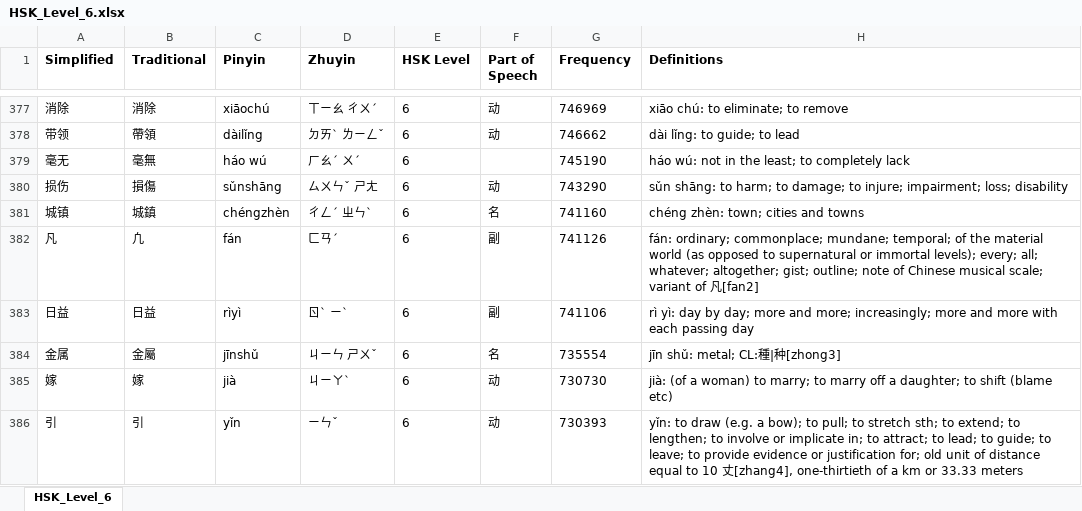
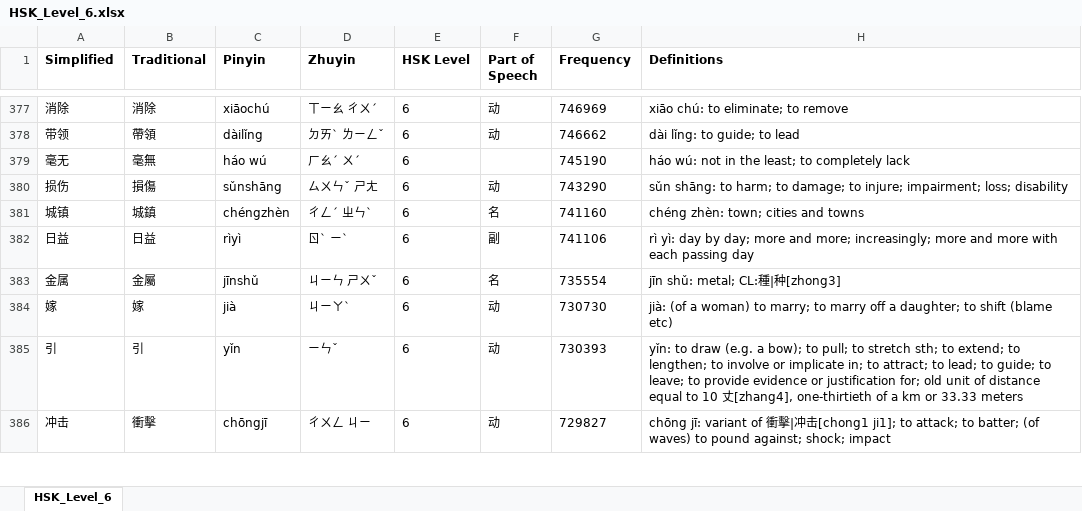
Before and after one commit to krmanik/HSK-3.0, an Excel workbook: New HSK (2025)/Anki xiehanzi/xlsx/HSK_Level_6.xlsx, sheet HSK_Level_6, drawn as a sheet; only a part is shown, gaps mark what is left out; the shorter side is filled out with more unchanged rows; values as stored, in another font and other column widths than the file's, no borders; the diff names each change by its address in the sheet, - before the commit and + after, or states it on an @@ line.

```diff
--- a/New HSK (2025)/Anki xiehanzi/xlsx/HSK_Level_6.xlsx (sheet HSK_Level_6)
+++ b/New HSK (2025)/Anki xiehanzi/xlsx/HSK_Level_6.xlsx (sheet HSK_Level_6)
-row 382: 凡 | 凢 | fán | ㄈㄢˊ | 6 | 副 | 741126 | fán: ordinary; commonplace; mundane; temporal; of the material world (as opposed to supernatural or immortal levels); every; all; whatever; altogether; gist; outline; note of Chinese musical scale; variant of 凡[fan2]
```
Also changed, not shown: New HSK (2025)/Anki xiehanzi/xlsx/HSK_Level_1.xlsx, New HSK (2025)/Anki xiehanzi/xlsx/HSK_Level_2.xlsx, 8 other files.
